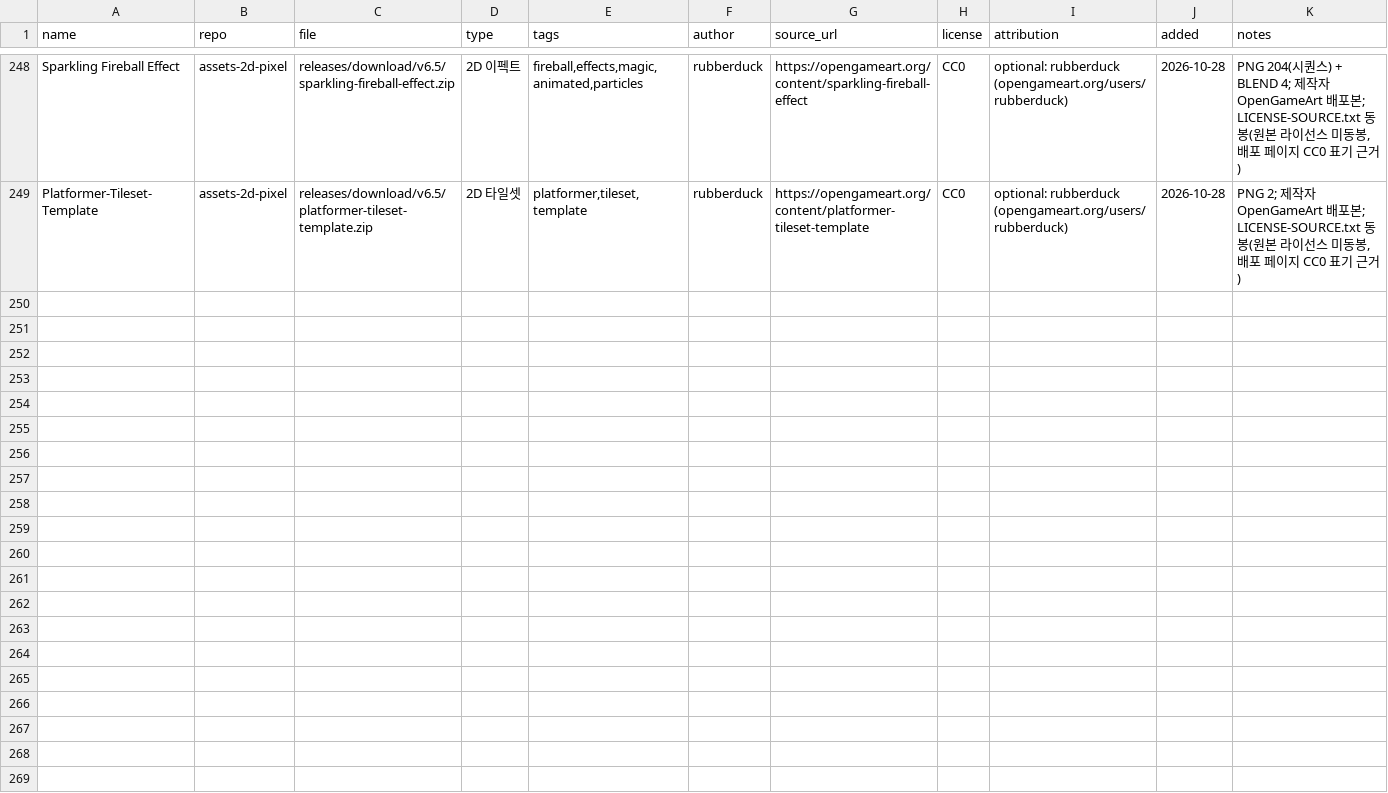
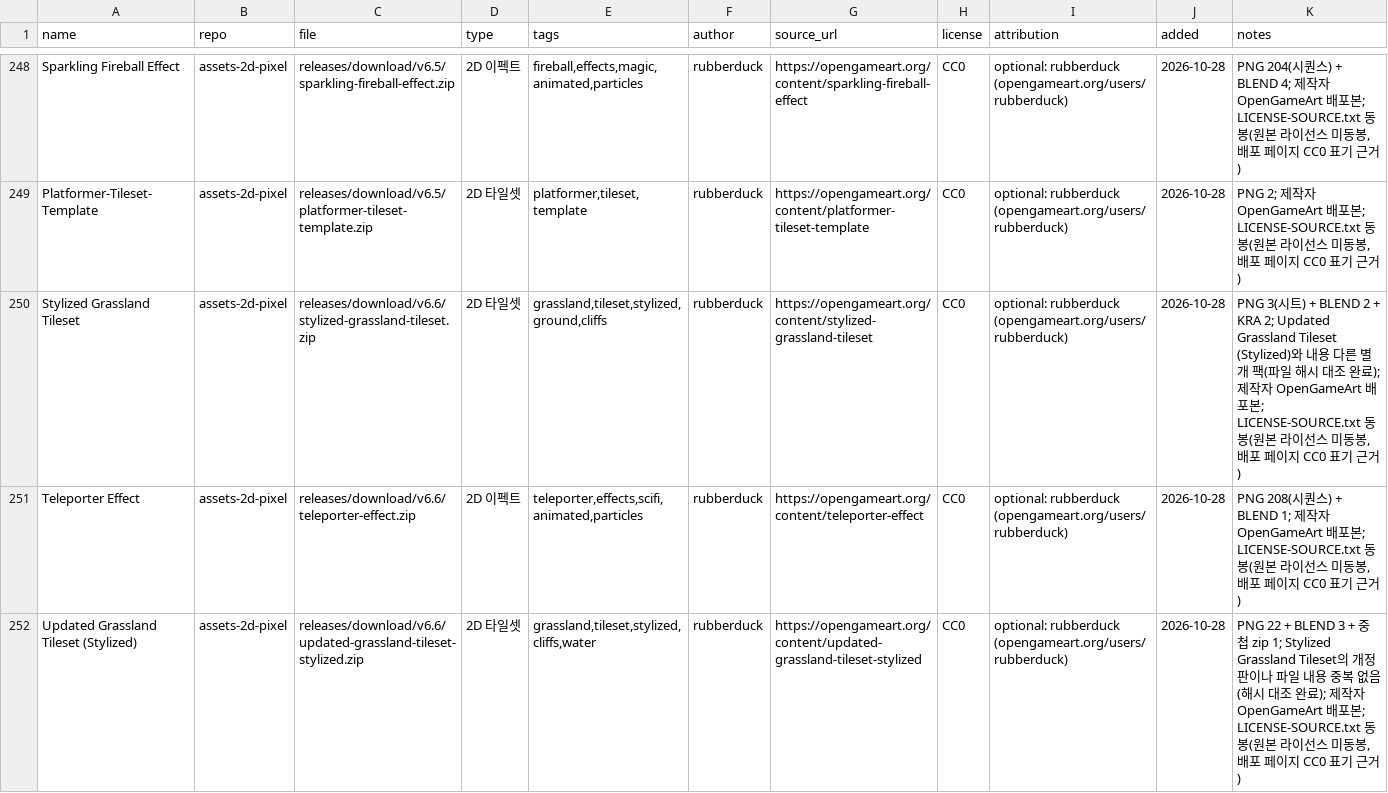
Before and after one commit to sigco3111/game-asset-catalog, a CSV file: catalog.csv, drawn as a sheet; only a part is shown, gaps mark what is left out; rows hold the shown columns only; the diff names each change by its address in the sheet, - before the commit and + after, or states it on an @@ line.

Commit message:
Add new 2D assets to catalog
Added new 2D assets including Stylized Grassland Tileset, Teleporter Effect, and Updated Grassland Tileset (Stylized).

```diff
--- a/catalog.csv
+++ b/catalog.csv
+row 250: Stylized Grassland Tileset | assets-2d-pixel | releases/download/v6.6/stylized-grassland-tileset.zip | 2D 타일셋 | grassland,tileset,stylized,ground,cliffs | rubberduck | https://opengameart.org/content/stylized-grassland-tileset | CC0 | optional: rubberduck (opengameart.org/users/rubberduck) | 2026-10-28 | PNG 3(시트) + BLEND 2 + KRA 2; Updated Grassland Tileset (Stylized)와 내용 다른 별개 팩(파일 해시 대조 완료); 제작자 OpenGameArt 배포본; LICENSE-SOURCE.txt 동봉(원본 라이선스 미동봉, 배포 페이지 CC0 표기 근거)
+row 251: Teleporter Effect | assets-2d-pixel | releases/download/v6.6/teleporter-effect.zip | 2D 이펙트 | teleporter,effects,scifi,animated,particles | rubberduck | https://opengameart.org/content/teleporter-effect | CC0 | optional: rubberduck (opengameart.org/users/rubberduck) | 2026-10-28 | PNG 208(시퀀스) + BLEND 1; 제작자 OpenGameArt 배포본; LICENSE-SOURCE.txt 동봉(원본 라이선스 미동봉, 배포 페이지 CC0 표기 근거)
+row 252: Updated Grassland Tileset (Stylized) | assets-2d-pixel | releases/download/v6.6/updated-grassland-tileset-stylized.zip | 2D 타일셋 | grassland,tileset,stylized,cliffs,water | rubberduck | https://opengameart.org/content/updated-grassland-tileset-stylized | CC0 | optional: rubberduck (opengameart.org/users/rubberduck) | 2026-10-28 | PNG 22 + BLEND 3 + 중첩 zip 1; Stylized Grassland Tileset의 개정판이나 파일 내용 중복 없음(해시 대조 완료); 제작자 OpenGameArt 배포본; LICENSE-SOURCE.txt 동봉(원본 라이선스 미동봉, 배포 페이지 CC0 표기 근거)
```
